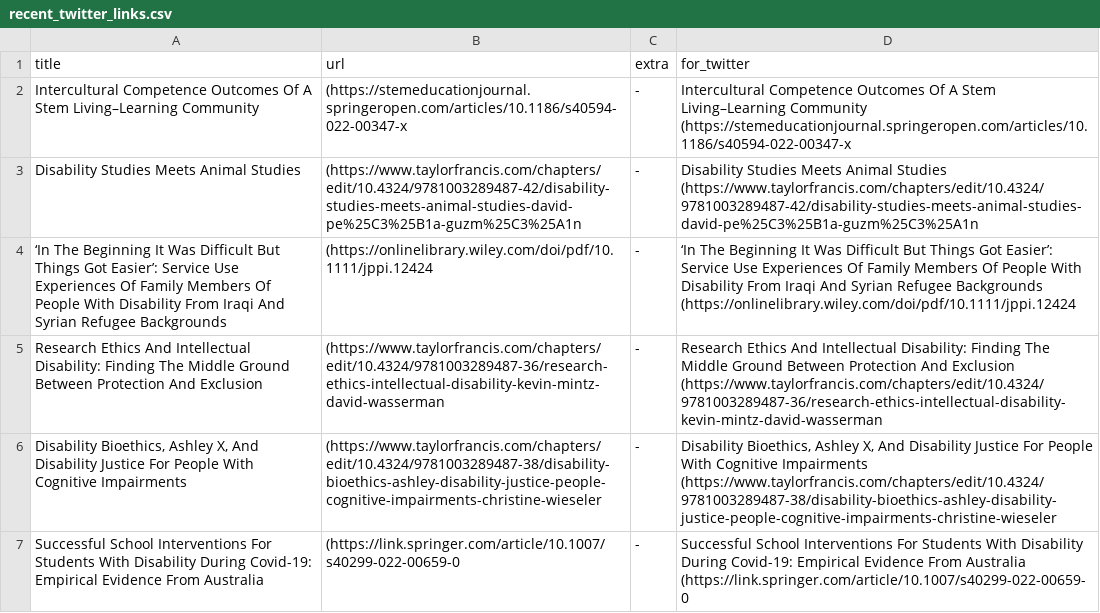
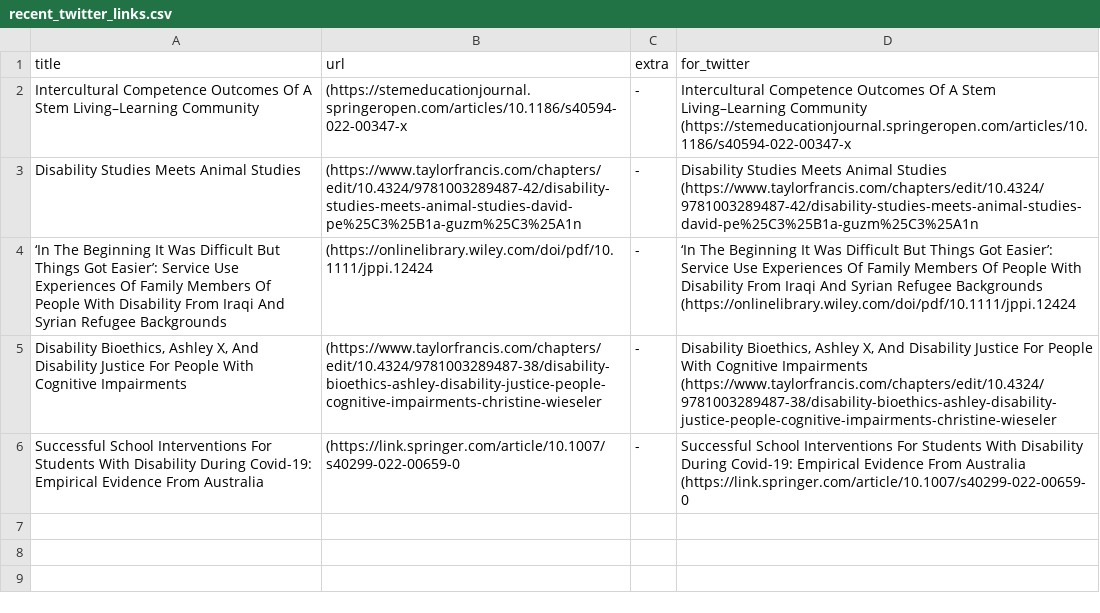
Before and after one commit to DiversifyDigest/digest_curation, a CSV file: recent_twitter_links.csv, drawn as a sheet.

```diff
--- a/recent_twitter_links.csv
+++ b/recent_twitter_links.csv
@@ -13,6 +13,2 @@ Disability Studies Meets Animal Studies,(https://www.taylorfrancis.com/chapters/
 ",‘In The Beginning It Was Difficult But Things Got Easier’: Service Use Experiences Of Family Members Of People With Disability From Iraqi And Syrian Refugee Backgrounds   (https://onlinelibrary.wiley.com/doi/pdf/10.1111/jppi.12424
-Research Ethics And Intellectual Disability: Finding The Middle Ground Between Protection And Exclusion,(https://www.taylorfrancis.com/chapters/edit/10.4324/9781003289487-36/research-ethics-intellectual-disability-kevin-mintz-david-wasserman,"
--
-
-",Research Ethics And Intellectual Disability: Finding The Middle Ground Between Protection And Exclusion   (https://www.taylorfrancis.com/chapters/edit/10.4324/9781003289487-36/research-ethics-intellectual-disability-kevin-mintz-david-wasserman
 "Disability Bioethics, Ashley X, And Disability Justice For People With Cognitive Impairments",(https://www.taylorfrancis.com/chapters/edit/10.4324/9781003289487-38/disability-bioethics-ashley-disability-justice-people-cognitive-impairments-christine-wieseler,"
```
